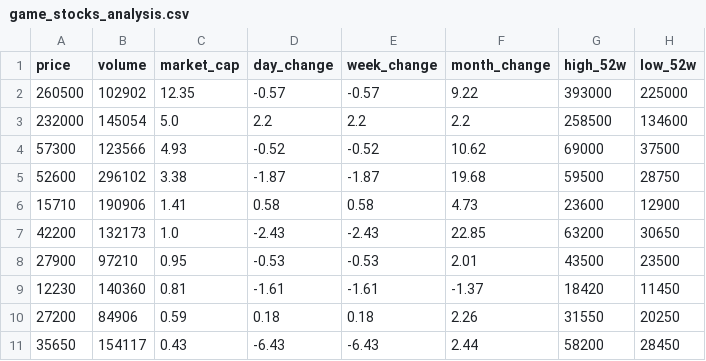
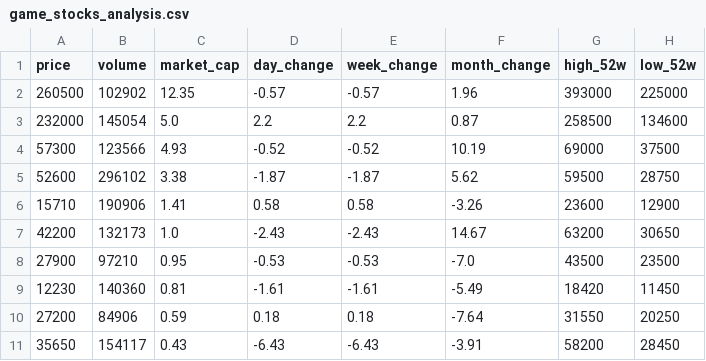
Before and after one commit to gonmau/PreOrderBlackDesert, a CSV file: game_stocks_analysis.csv, drawn as a sheet; only a part is shown; the diff names each change by its address in the sheet, - before the commit and + after, or states it on an @@ line.

```diff
--- a/game_stocks_analysis.csv
+++ b/game_stocks_analysis.csv
-F2 (month_change): 9.22
+F2 (month_change): 1.96
-F3 (month_change): 2.2
+F3 (month_change): 0.87
-F4 (month_change): 10.62
+F4 (month_change): 10.19
-F5 (month_change): 19.68
+F5 (month_change): 5.62
-F6 (month_change): 4.73
+F6 (month_change): -3.26
-F7 (month_change): 22.85
+F7 (month_change): 14.67
-F8 (month_change): 2.01
+F8 (month_change): -7.0
-F9 (month_change): -1.37
+F9 (month_change): -5.49
-F10 (month_change): 2.26
+F10 (month_change): -7.64
-F11 (month_change): 2.44
+F11 (month_change): -3.91
```
Also changed, not shown: 1 other file.
